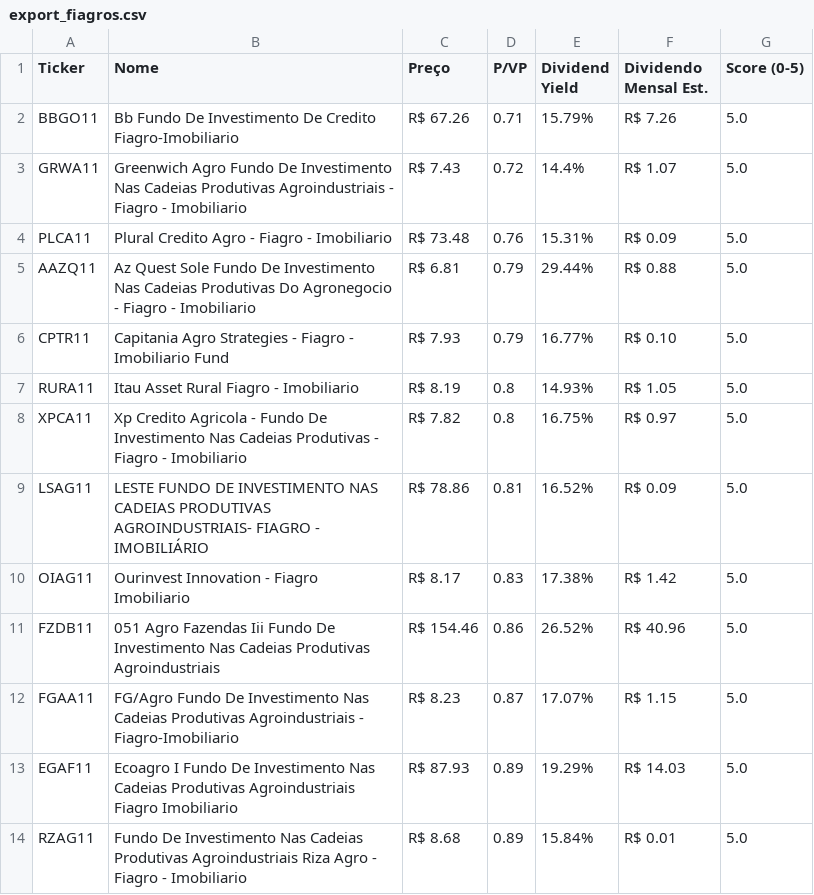
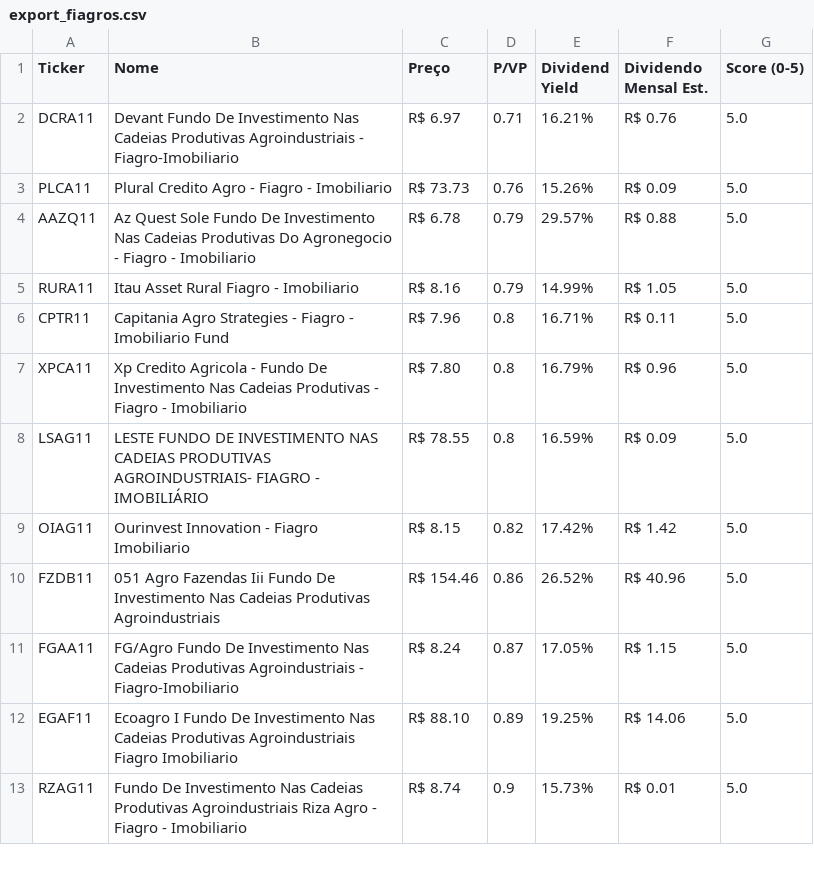
Before and after one commit to jucelinoss/radar_fundamentalista_b3, a CSV file: dev/data/export_fiagros.csv, drawn as a sheet; only a part is shown; the diff covers the shown part only.

```diff
--- a/dev/data/export_fiagros.csv
+++ b/dev/data/export_fiagros.csv
@@ -1,14 +1,13 @@
 Ticker,Nome,Preço,P/VP,Dividend Yield,Dividendo Mensal Est.,Score (0-5)
-BBGO11,Bb Fundo De Investimento De Credito Fiagro-Imobiliario,R$ 67.26,0.71,15.79%,R$ 7.26,5.0
-GRWA11,Greenwich Agro Fundo De Investimento Nas Cadeias Produtivas Agroindustriais - Fiagro - Imobiliario,R$ 7.43,0.72,14.4%,R$ 1.07,5.0
-PLCA11,Plural Credito Agro - Fiagro - Imobiliario,R$ 73.48,0.76,15.31%,R$ 0.09,5.0
-AAZQ11,Az Quest Sole Fundo De Investimento Nas Cadeias Produtivas Do Agronegocio - Fiagro - Imobiliario,R$ 6.81,0.79,29.44%,R$ 0.88,5.0
-CPTR11,Capitania Agro Strategies - Fiagro - Imobiliario Fund,R$ 7.93,0.79,16.77%,R$ 0.10,5.0
-RURA11,Itau Asset Rural Fiagro - Imobiliario,R$ 8.19,0.8,14.93%,R$ 1.05,5.0
-XPCA11,Xp Credito Agricola - Fundo De Investimento Nas Cadeias Produtivas - Fiagro - Imobiliario,R$ 7.82,0.8,16.75%,R$ 0.97,5.0
-LSAG11,LESTE FUNDO DE INVESTIMENTO NAS CADEIAS PRODUTIVAS AGROINDUSTRIAIS- FIAGRO - IMOBILIÁRIO,R$ 78.86,0.81,16.52%,R$ 0.09,5.0
-OIAG11,Ourinvest Innovation - Fiagro Imobiliario,R$ 8.17,0.83,17.38%,R$ 1.42,5.0
+DCRA11,Devant Fundo De Investimento Nas Cadeias Produtivas Agroindustriais - Fiagro-Imobiliario,R$ 6.97,0.71,16.21%,R$ 0.76,5.0
+PLCA11,Plural Credito Agro - Fiagro - Imobiliario,R$ 73.73,0.76,15.26%,R$ 0.09,5.0
+AAZQ11,Az Quest Sole Fundo De Investimento Nas Cadeias Produtivas Do Agronegocio - Fiagro - Imobiliario,R$ 6.78,0.79,29.57%,R$ 0.88,5.0
+RURA11,Itau Asset Rural Fiagro - Imobiliario,R$ 8.16,0.79,14.99%,R$ 1.05,5.0
+CPTR11,Capitania Agro Strategies - Fiagro - Imobiliario Fund,R$ 7.96,0.8,16.71%,R$ 0.11,5.0
+XPCA11,Xp Credito Agricola - Fundo De Investimento Nas Cadeias Produtivas - Fiagro - Imobiliario,R$ 7.80,0.8,16.79%,R$ 0.96,5.0
+LSAG11,LESTE FUNDO DE INVESTIMENTO NAS CADEIAS PRODUTIVAS AGROINDUSTRIAIS- FIAGRO - IMOBILIÁRIO,R$ 78.55,0.8,16.59%,R$ 0.09,5.0
+OIAG11,Ourinvest Innovation - Fiagro Imobiliario,R$ 8.15,0.82,17.42%,R$ 1.42,5.0
 FZDB11,051 Agro Fazendas Iii Fundo De Investimento Nas Cadeias Produtivas Agroindustriais,R$ 154.46,0.86,26.52%,R$ 40.96,5.0
-FGAA11,FG/Agro Fundo De Investimento Nas Cadeias Produtivas Agroindustriais - Fiagro-Imobiliario,R$ 8.23,0.87,17.07%,R$ 1.15,5.0
-EGAF11,Ecoagro I Fundo De Investimento Nas Cadeias Produtivas Agroindustriais Fiagro Imobiliario,R$ 87.93,0.89,19.29%,R$ 14.03,5.0
-RZAG11,Fundo De Investimento Nas Cadeias Produtivas Agroindustriais Riza Agro - Fiagro - Imobiliario,R$ 8.68,0.89,15.84%,R$ 0.01,5.0
+FGAA11,FG/Agro Fundo De Investimento Nas Cadeias Produtivas Agroindustriais - Fiagro-Imobiliario,R$ 8.24,0.87,17.05%,R$ 1.15,5.0
+EGAF11,Ecoagro I Fundo De Investimento Nas Cadeias Produtivas Agroindustriais Fiagro Imobiliario,R$ 88.10,0.89,19.25%,R$ 14.06,5.0
+RZAG11,Fundo De Investimento Nas Cadeias Produtivas Agroindustriais Riza Agro - Fiagro - Imobiliario,R$ 8.74,0.9,15.73%,R$ 0.01,5.0
```
Also changed, not shown: 3 added rows, 2 removed rows and 55 edited cells elsewhere in this file, dev/data/export_fiis.csv, dev/data/export_stocks.csv, 11 other files.
